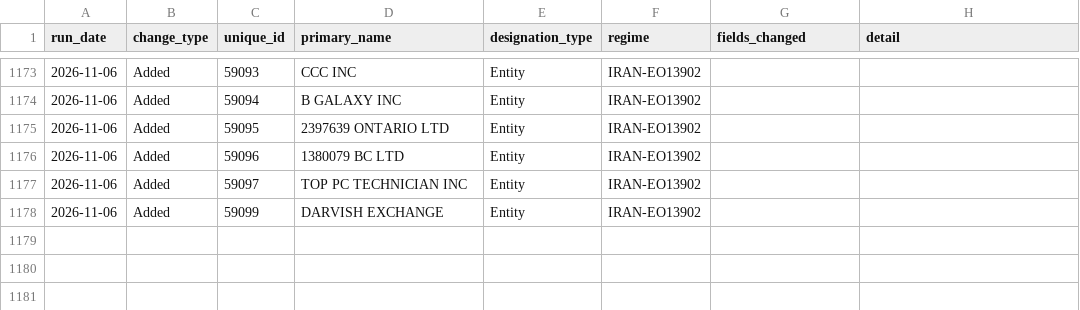
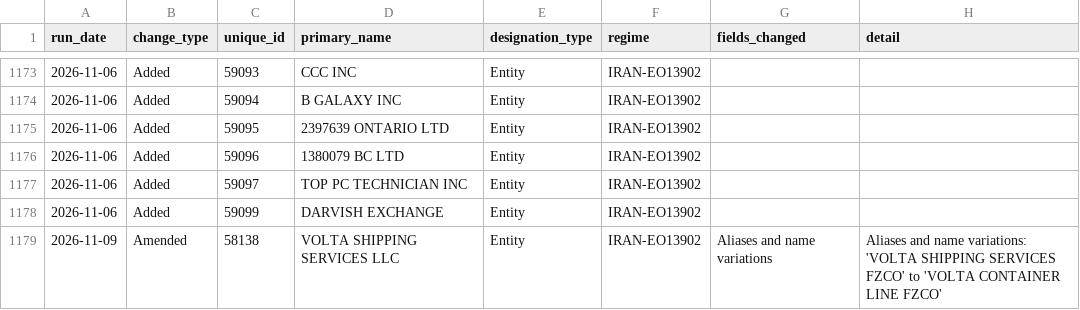
Before and after one commit to Srikanth-nallabilli/uk-sanctions-tracker, a CSV file: data/ofac/changes.csv, drawn as a sheet; only a part is shown, gaps mark what is left out; the diff names each change by its address in the sheet, - before the commit and + after, or states it on an @@ line.

```diff
--- a/data/ofac/changes.csv
+++ b/data/ofac/changes.csv
+row 1179: 2026-11-09 | Amended | 58138 | VOLTA SHIPPING SERVICES LLC | Entity | IRAN-EO13902 | Aliases and name variations | Aliases and name variations: 'VOLTA SHIPPING SERVICES FZCO' to 'VOLTA CONTAINER LINE FZCO'
```
Also changed, not shown: data/eu/runs.csv, data/ofac/runs.csv, 6 other files.
